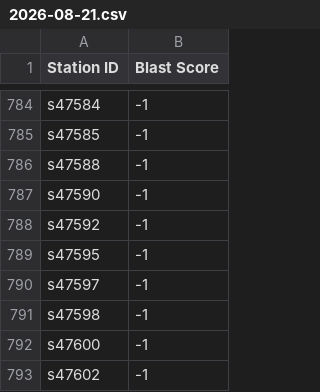
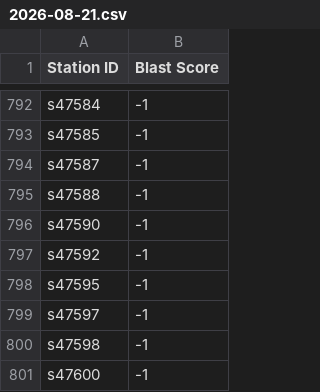
Before and after one commit to Raingel/BLASTAM_Japan, a CSV file: data/2026-08-21.csv, drawn as a sheet; only a part is shown, gaps mark what is left out; the shorter side is filled out with more unchanged rows; the diff covers the shown part only.

```diff
--- a/data/2026-08-21.csv
+++ b/data/2026-08-21.csv
@@ -785,2 +793,3 @@ s47584,-1
 s47585,-1
+s47587,-1
 s47588,-1
```
Also changed, not shown: 8 added rows elsewhere in this file.
